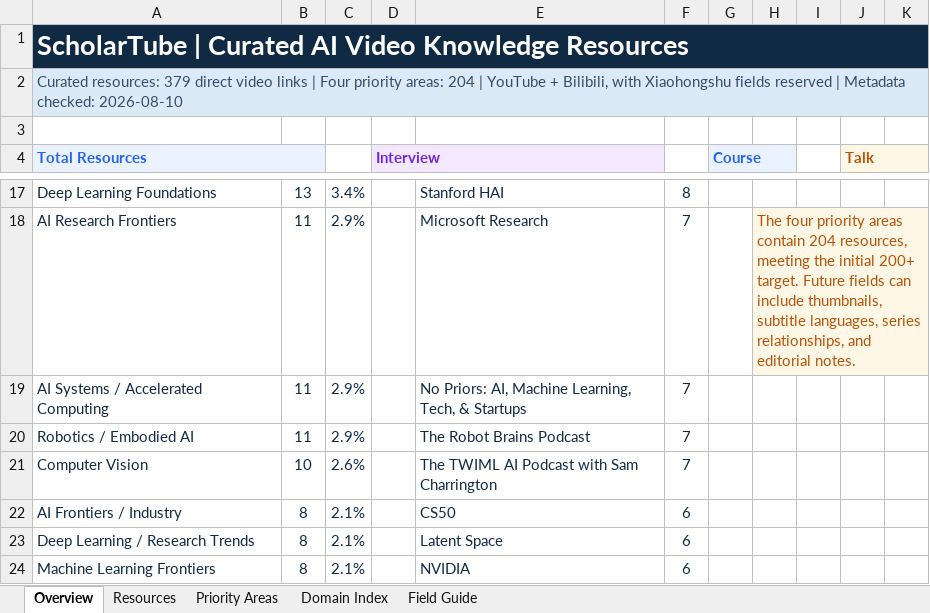
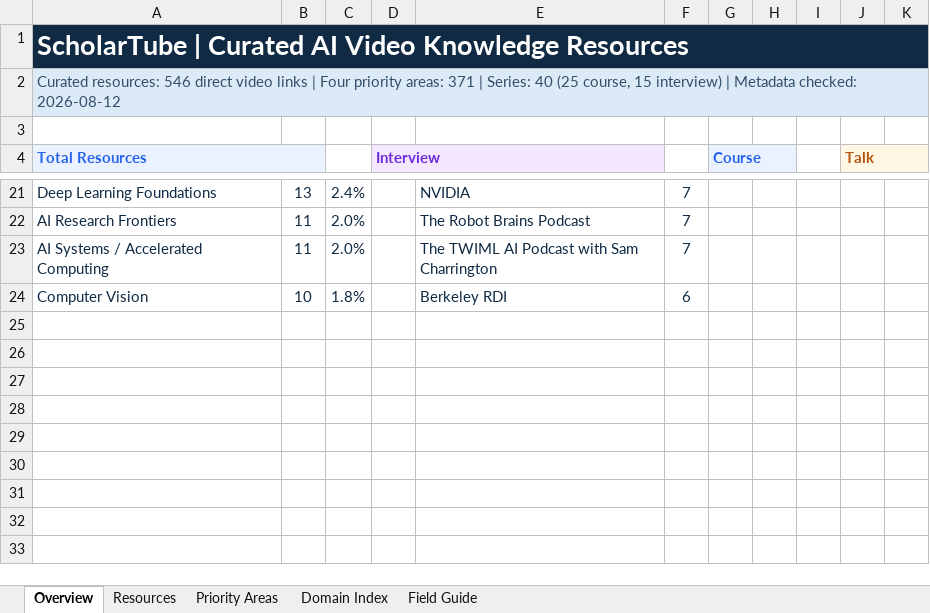
Before and after one commit to OpenEnvision/ScholarTube, an Excel workbook: data/scholar_tube_seed_list.xlsx, sheet Overview, drawn as a sheet; only a part is shown, gaps mark what is left out; values as stored, in another font and other column widths than the file's, no borders; removed rows and columns are numbered as before the commit, all else as after; the diff covers the shown part only; the diff names each change by its address in the sheet, - before the commit and + after, or states it on an @@ line.

```diff
--- a/data/scholar_tube_seed_list.xlsx (sheet Overview)
+++ b/data/scholar_tube_seed_list.xlsx (sheet Overview)
-A2 (Total Resources): Curated resources: 379 direct video links | Four priority areas: 204 | YouTube + Bilibili, with Xiaohongshu fields reserved | Metadata checked: 2026-08-10
+A2 (Total Resources): Curated resources: 546 direct video links | Four priority areas: 371 | Series: 40 (25 course, 15 interview) | Metadata checked: 2026-08-12
-C21: 3.4%
+C21: 2.4%
-E21: Stanford HAI
+E21: NVIDIA
-F21: 8
+F21: 7
-C22:C23: 2.9%
+C22:C23: 2.0%
-E22: Microsoft Research
+E22: The Robot Brains Podcast
-H22: The four priority areas contain 204 resources, meeting the initial 200+ target. Future fields can include thumbnails, subtitle languages, series relationships, and editorial notes.
+H22: (empty)
-H22:K22 fill: #FFF7E6
+H22:K22 fill: none
-H18:K18 merged
-E23: No Priors: AI, Machine Learning, Tech, & Startups
+E23: The TWIML AI Podcast with Sam Charrington
-row 20: Robotics / Embodied AI | 11 | 2.9% |  | The Robot Brains Podcast | 7
-C24: 2.6%
+C24: 1.8%
-E24: The TWIML AI Podcast with Sam Charrington
+E24: Berkeley RDI
-F24: 7
+F24: 6
-row 22: AI Frontiers / Industry | 8 | 2.1% |  | CS50 | 6
-row 23: Deep Learning / Research Trends | 8 | 2.1% |  | Latent Space | 6
-row 24: Machine Learning Frontiers | 8 | 2.1% |  | NVIDIA | 6
```
Also changed, not shown: 6 added rows, 2 removed rows and 23 edited cells elsewhere in this sheet, sheet Resources, sheet Priority Areas, sheet Domain Index, sheet Field Guide, formulas that keep their value, 33 other files.
